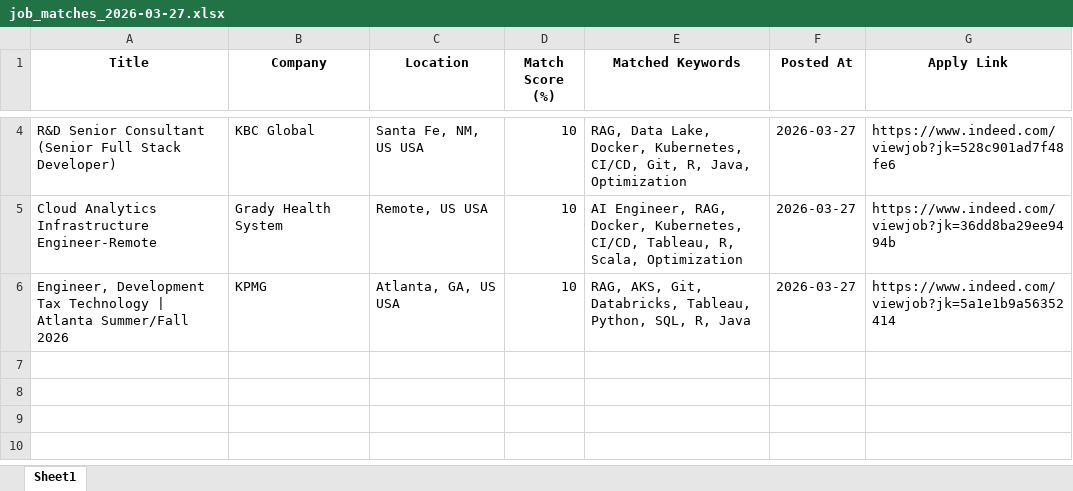
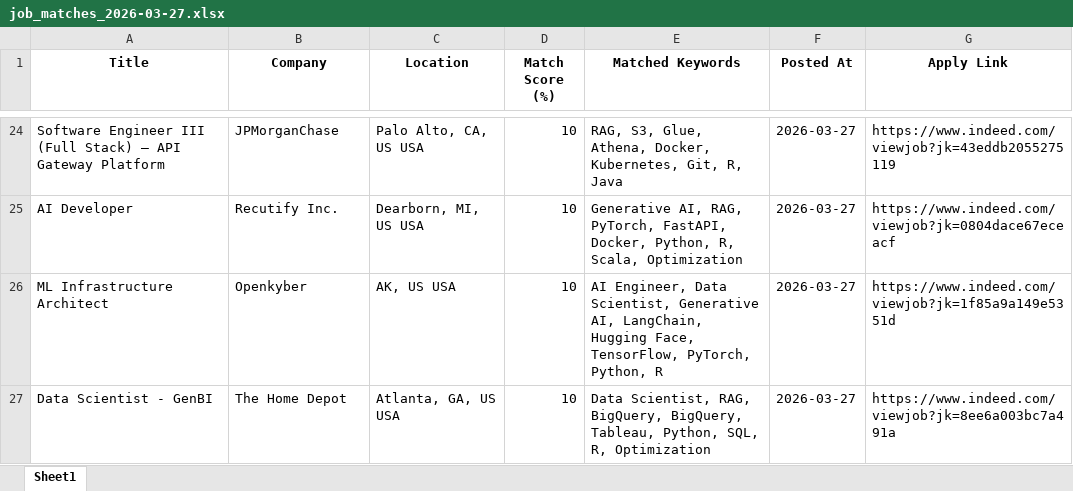
Before and after one commit to ssriramteja/Indeed_job_scrapper_ai, an Excel workbook: daily_matches/job_matches_2026-03-27.xlsx, sheet Sheet1, drawn as a sheet; only a part is shown, gaps mark what is left out; values as stored, in another font and other column widths than the file's, no borders; addresses are those after the commit; the diff covers the shown part only; the diff names each change by its address in the sheet, - before the commit and + after, or states it on an @@ line.

```diff
--- a/daily_matches/job_matches_2026-03-27.xlsx (sheet Sheet1)
+++ b/daily_matches/job_matches_2026-03-27.xlsx (sheet Sheet1)
-A24 (Title): R&D Senior Consultant (Senior Full Stack Developer)
+A24 (Title): Software Engineer III (Full Stack) – API Gateway Platform
-B24 (Company): KBC Global
+B24 (Company): JPMorganChase
-C24 (Location): Santa Fe, NM, US USA
+C24 (Location): Palo Alto, CA, US USA
-E24 (Matched Keywords): RAG, Data Lake, Docker, Kubernetes, CI/CD, Git, R, Java, Optimization
+E24 (Matched Keywords): RAG, S3, Glue, Athena, Docker, Kubernetes, Git, R, Java
-G24 (Apply Link): https://www.indeed.com/viewjob?jk=528c901ad7f48fe6
+G24 (Apply Link): https://www.indeed.com/viewjob?jk=43eddb2055275119
+row 25: AI Developer | Recutify Inc. | Dearborn, MI, US USA | 10 | Generative AI, RAG, PyTorch, FastAPI, Docker, Python, R, Scala, Optimization | 2026-03-27 | https://www.indeed.com/viewjob?jk=0804dace67eceacf
-A26 (Title): Cloud Analytics Infrastructure Engineer-Remote
+A26 (Title): ML Infrastructure Architect
-B26 (Company): Grady Health System
+B26 (Company): Openkyber
-C26 (Location): Remote, US USA
+C26 (Location): AK, US USA
-E26 (Matched Keywords): AI Engineer, RAG, Docker, Kubernetes, CI/CD, Tableau, R, Scala, Optimization
+E26 (Matched Keywords): AI Engineer, Data Scientist, Generative AI, LangChain, Hugging Face, TensorFlow, PyTorch, Python, R
-G26 (Apply Link): https://www.indeed.com/viewjob?jk=36dd8ba29ee9494b
+G26 (Apply Link): https://www.indeed.com/viewjob?jk=1f85a9a149e5351d
-A27 (Title): Engineer, Development Tax Technology | Atlanta Summer/Fall 2026
+A27 (Title): Data Scientist - GenBI
-B27 (Company): KPMG
+B27 (Company): The Home Depot
-E27 (Matched Keywords): RAG, AKS, Git, Databricks, Tableau, Python, SQL, R, Java
+E27 (Matched Keywords): Data Scientist, RAG, BigQuery, BigQuery, Tableau, Python, SQL, R, Optimization
-G27 (Apply Link): https://www.indeed.com/viewjob?jk=5a1e1b9a56352414
+G27 (Apply Link): https://www.indeed.com/viewjob?jk=8ee6a003bc7a491a
```
Also changed, not shown: 22 added rows and 2 removed rows elsewhere in this sheet, 4 other files.
